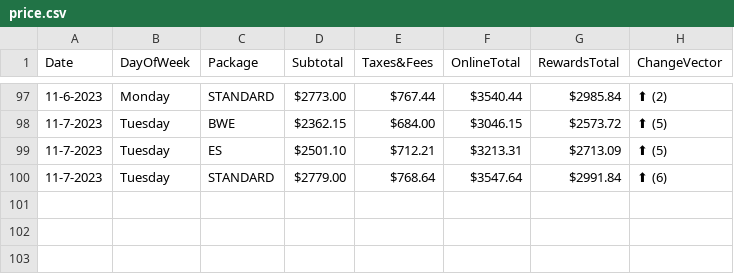
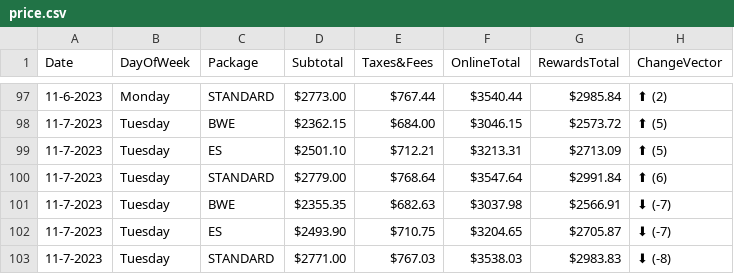
Before and after one commit to pelennio/skiCB_checker, a CSV file: curent_prices/price.csv, drawn as a sheet; only a part is shown, gaps mark what is left out; the diff names each change by its address in the sheet, - before the commit and + after, or states it on an @@ line.

Commit message:
New price results

```diff
--- a/curent_prices/price.csv
+++ b/curent_prices/price.csv
+row 101: 11-7-2023 | Tuesday | BWE | $2355.35 | $682.63 | $3037.98 | $2566.91 | ⬇ (-7)
+row 102: 11-7-2023 | Tuesday | ES | $2493.90 | $710.75 | $3204.65 | $2705.87 | ⬇ (-7)
+row 103: 11-7-2023 | Tuesday | STANDARD | $2771.00 | $767.03 | $3538.03 | $2983.83 | ⬇ (-8)
```
